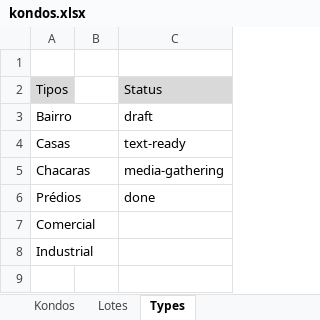
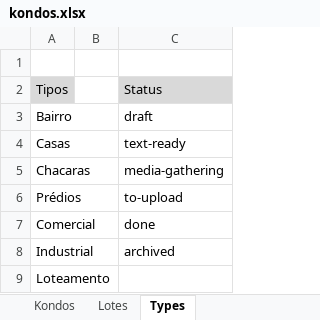
Before and after one commit to Kondomino/kondos-api, an Excel workbook: src/integrator/files/kondos.xlsx, sheet Types, drawn as a sheet; values as stored, in another font and other column widths than the file's, no borders; charts and pictures not drawn; the diff names each change by its address in the sheet, - before the commit and + after, or states it on an @@ line.

```diff
--- a/src/integrator/files/kondos.xlsx (sheet Types)
+++ b/src/integrator/files/kondos.xlsx (sheet Types)
-C6: done
+C6: to-upload
-C7: (empty)
+C7: done
-C8: (empty)
+C8: archived
+row 9: Loteamento
```
Also changed, not shown: sheet Kondos, 4 other files.
